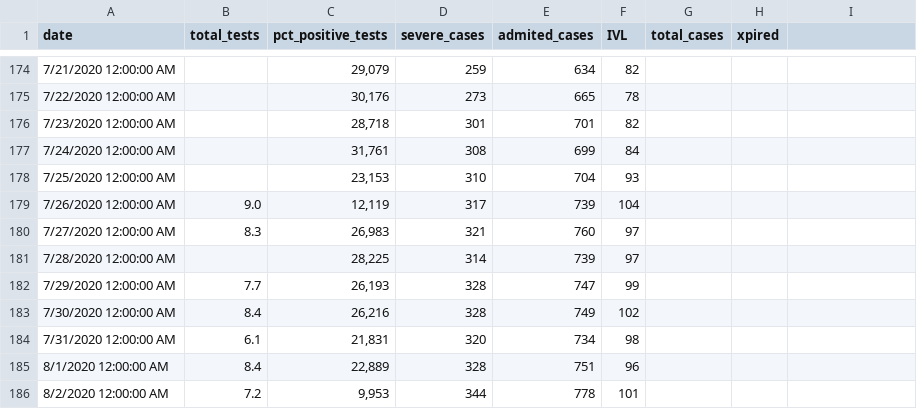
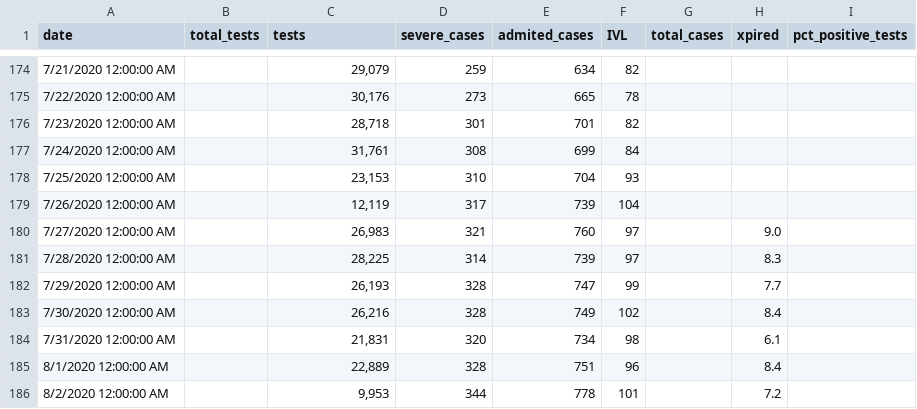
Before and after one commit to i-blue/covid19-data-israel, a CSV file: covid19-data-israel.csv, drawn as a sheet; only a part is shown, gaps mark what is left out; the diff names each change by its address in the sheet, - before the commit and + after, or states it on an @@ line.

Commit message:
reformat

```diff
--- a/covid19-data-israel.csv
+++ b/covid19-data-israel.csv
-C1: pct_positive_tests
+C1: tests
-I1: (empty)
+I1: pct_positive_tests
-B179 (total_tests): 9.0
+B179 (total_tests): (empty)
-B180 (total_tests): 8.3
+B180 (total_tests): (empty)
-H180 (xpired): (empty)
+H180 (xpired): 9.0
-H181 (xpired): (empty)
+H181 (xpired): 8.3
-B182 (total_tests): 7.7
+B182 (total_tests): (empty)
-H182 (xpired): (empty)
+H182 (xpired): 7.7
-B183 (total_tests): 8.4
+B183 (total_tests): (empty)
-H183 (xpired): (empty)
+H183 (xpired): 8.4
-B184 (total_tests): 6.1
+B184 (total_tests): (empty)
-H184 (xpired): (empty)
+H184 (xpired): 6.1
-B185 (total_tests): 8.4
+B185 (total_tests): (empty)
-H185 (xpired): (empty)
+H185 (xpired): 8.4
-B186 (total_tests): 7.2
+B186 (total_tests): (empty)
-H186 (xpired): (empty)
+H186 (xpired): 7.2
```
